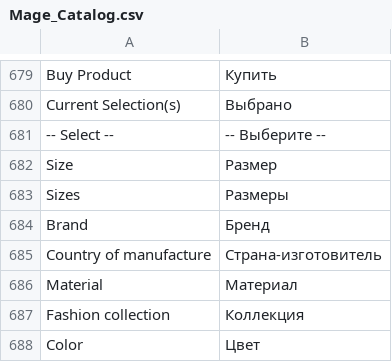
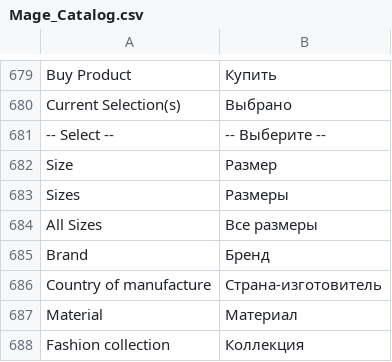
Before and after one commit to Gavich/admitad, a CSV file: app/locale/ru_RU/Mage_Catalog.csv, drawn as a sheet; only a part is shown, gaps mark what is left out; the shorter side is filled out with more unchanged rows; the diff names each change by its address in the sheet, - before the commit and + after, or states it on an @@ line.

```diff
--- a/app/locale/ru_RU/Mage_Catalog.csv
+++ b/app/locale/ru_RU/Mage_Catalog.csv
+row 684: All Sizes | Все размеры
```
Also changed, not shown: 3 other files.
